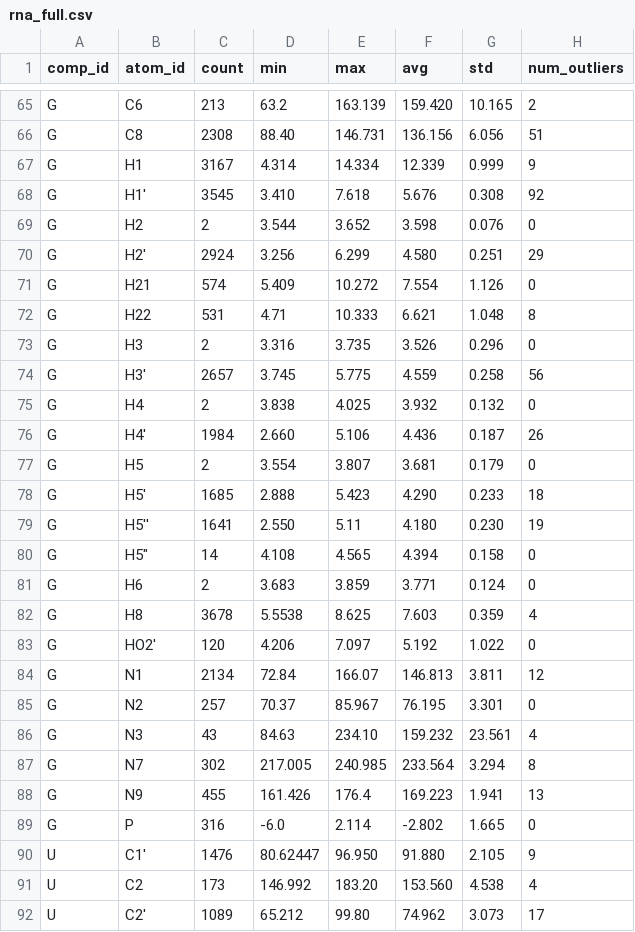
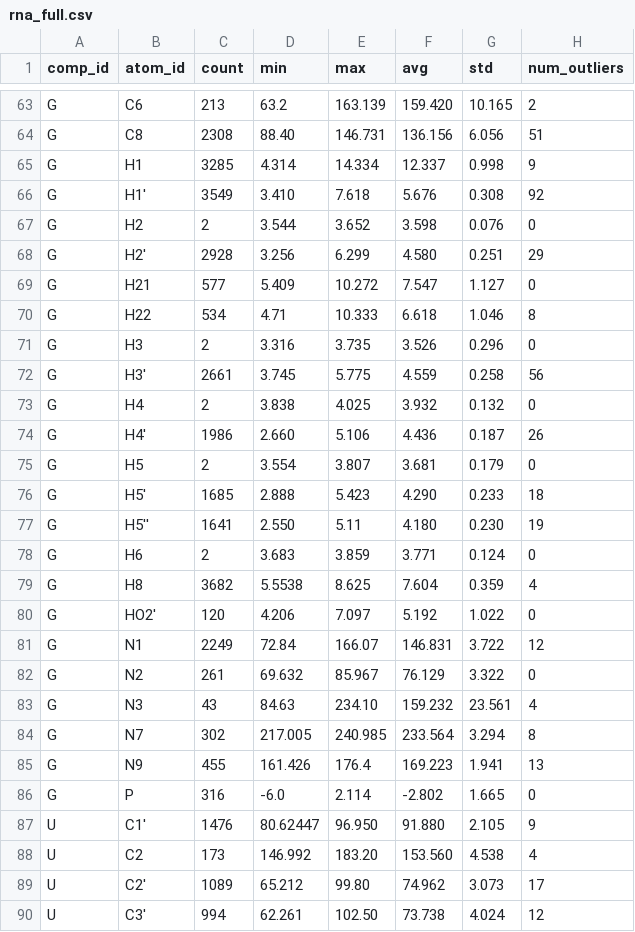
Before and after one commit to wwPDB/py-wwpdb_utils_nmr, a CSV file: wwpdb/utils/nmr/bmrb_cs_stat/rna_full.csv, drawn as a sheet; only a part is shown, gaps mark what is left out; the shorter side is filled out with more unchanged rows; the diff covers the shown part only.

```diff
--- a/wwpdb/utils/nmr/bmrb_cs_stat/rna_full.csv
+++ b/wwpdb/utils/nmr/bmrb_cs_stat/rna_full.csv
@@ -66,12 +64,12 @@ G,C6,213,63.2,163.139,159.420,10.165,2
 G,C8,2308,88.40,146.731,136.156,6.056,51
-G,H1,3167,4.314,14.334,12.339,0.999,9
-G,H1',3545,3.410,7.618,5.676,0.308,92
+G,H1,3285,4.314,14.334,12.337,0.998,9
+G,H1',3549,3.410,7.618,5.676,0.308,92
 G,H2,2,3.544,3.652,3.598,0.076,0
-G,H2',2924,3.256,6.299,4.580,0.251,29
-G,H21,574,5.409,10.272,7.554,1.126,0
-G,H22,531,4.71,10.333,6.621,1.048,8
+G,H2',2928,3.256,6.299,4.580,0.251,29
+G,H21,577,5.409,10.272,7.547,1.127,0
+G,H22,534,4.71,10.333,6.618,1.046,8
 G,H3,2,3.316,3.735,3.526,0.296,0
-G,H3',2657,3.745,5.775,4.559,0.258,56
+G,H3',2661,3.745,5.775,4.559,0.258,56
 G,H4,2,3.838,4.025,3.932,0.132,0
-G,H4',1984,2.660,5.106,4.436,0.187,26
+G,H4',1986,2.660,5.106,4.436,0.187,26
 G,H5,2,3.554,3.807,3.681,0.179,0
@@ -79,8 +77,7 @@ G,H5',1685,2.888,5.423,4.290,0.233,18
 G,H5'',1641,2.550,5.11,4.180,0.230,19
-G,"H5""",14,4.108,4.565,4.394,0.158,0
 G,H6,2,3.683,3.859,3.771,0.124,0
-G,H8,3678,5.5538,8.625,7.603,0.359,4
+G,H8,3682,5.5538,8.625,7.604,0.359,4
 G,HO2',120,4.206,7.097,5.192,1.022,0
-G,N1,2134,72.84,166.07,146.813,3.811,12
-G,N2,257,70.37,85.967,76.195,3.301,0
+G,N1,2249,72.84,166.07,146.831,3.722,12
+G,N2,261,69.632,85.967,76.129,3.322,0
 G,N3,43,84.63,234.10,159.232,23.561,4
```
Also changed, not shown: 3 removed rows and 53 edited cells elsewhere in this file, wwpdb/utils/nmr/bmrb_cs_stat/aa_filt.csv, wwpdb/utils/nmr/bmrb_cs_stat/aa_full.csv, 41 other files.
